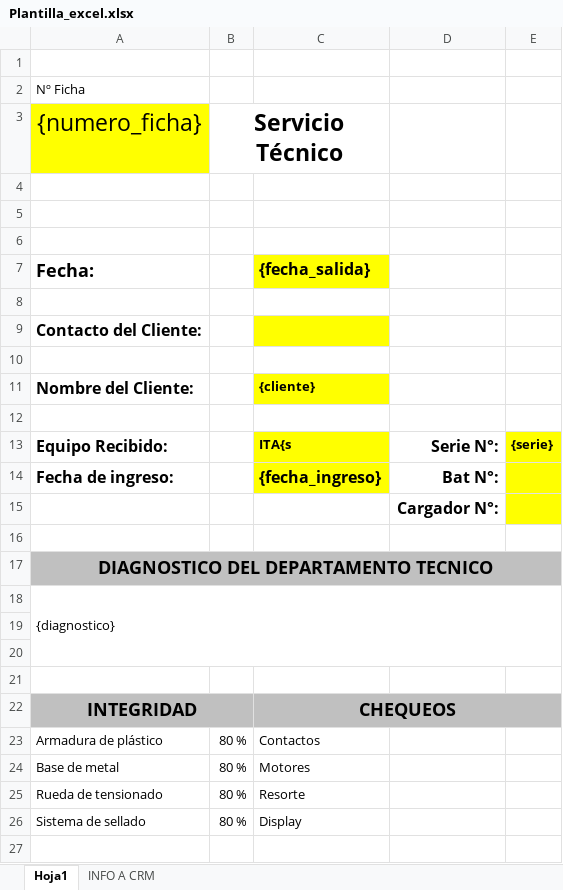
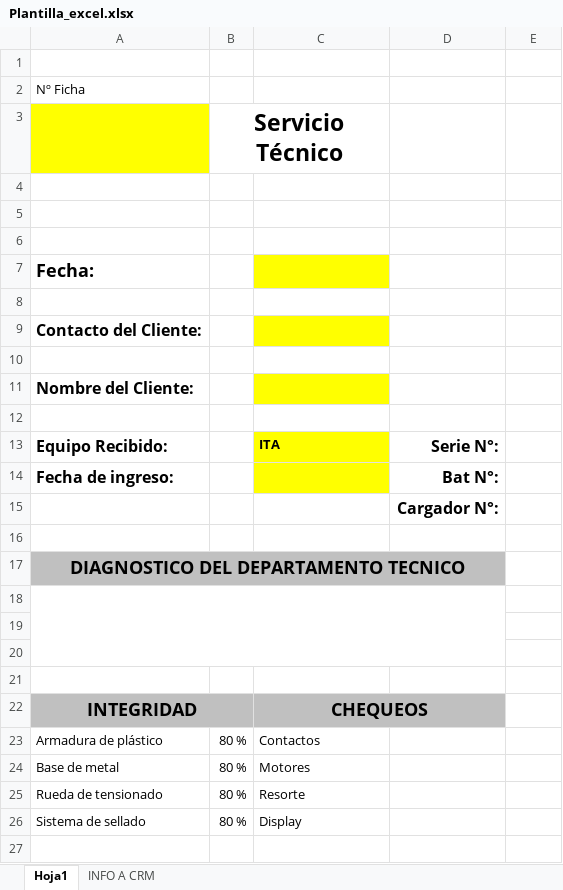
Before and after one commit to Bakal12/SoftwareDML-Testing, an Excel workbook: src/Plantilla_excel.xlsx, sheet Hoja1, drawn as a sheet; only a part is shown; values as stored, in another font and other column widths than the file's, no borders; charts and pictures not drawn; the diff covers the shown part only; the diff names each change by its address in the sheet, - before the commit and + after, or states it on an @@ line.

```diff
--- a/src/Plantilla_excel.xlsx (sheet Hoja1)
+++ b/src/Plantilla_excel.xlsx (sheet Hoja1)
-A3: {numero_ficha}
+A3: (empty)
-C7: {fecha_salida}
+C7: (empty)
-C11: {cliente}
+C11: (empty)
-C13: ITA{s
+C13: ITA
-E13: {serie}
+E13: (empty)
-E13:E15 fill: #FFFF00
+E13:E15 fill: none
-C14: {fecha_ingreso}
+C14: (empty)
-A17:E17 merged
+A17:D17 merged
-E17 fill: #C0C0C0
+E17 fill: none
-A18: {diagnostico}
+A18: (empty)
-A18:E20 merged
+A18:D20 merged
-C22:E22 merged
+C22:D22 merged
-E22 fill: #C0C0C0
+E22 fill: none
```
Also changed, not shown: 7 edited cells, cell formats and merged cells elsewhere in this sheet, sheet INFO A CRM, 4 other files.
